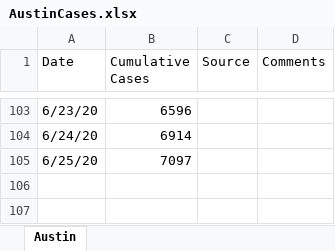
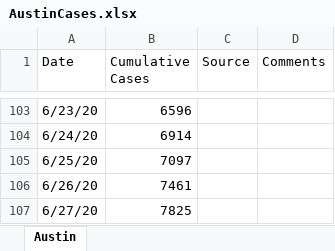
Before and after one commit to manar-c/covid19intexas, an Excel workbook: AustinCases.xlsx, sheet Austin, drawn as a sheet; only a part is shown, gaps mark what is left out; values as stored, in another font and other column widths than the file's, no borders; the diff names each change by its address in the sheet, - before the commit and + after, or states it on an @@ line.

```diff
--- a/AustinCases.xlsx (sheet Austin)
+++ b/AustinCases.xlsx (sheet Austin)
+row 106: 6/26/20 | 7461
+row 107: 6/27/20 | 7825
```
Also changed, not shown: 4 other files.
